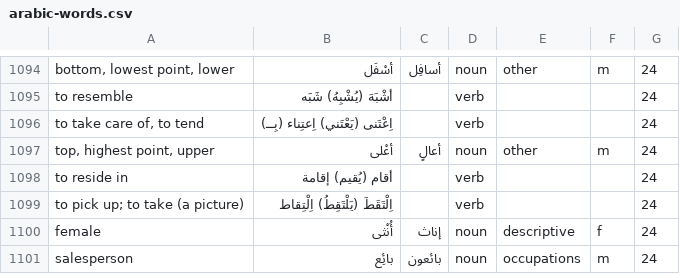
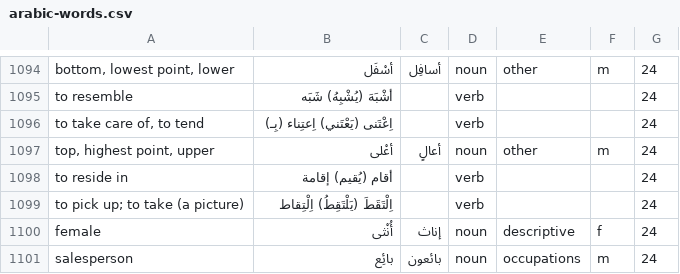
Before and after one commit to bmaupin/junkpile, a CSV file: support/words/arabic-words.csv, drawn as a sheet; only a part is shown, gaps mark what is left out; the diff covers the shown part only.

```diff
--- a/support/words/arabic-words.csv
+++ b/support/words/arabic-words.csv
@@ -1095,3 +1095,3 @@ bottom, lowest point, lower|أسْفَل|أسافِل|noun|other|m|24
 to resemble|أشْبَهَ (يُشْبِهُ) شَبَه||verb|||24
-to take care of, to tend|اِعْتَنى (يَعْتَني) اِعتِناء (بِــ)||verb|||24
+to take care of, to tend|اِعْتَنى (يَعْتَني) اِعتِناء (بِـ)||verb|||24
 top, highest point, upper|أعْلى|أعالٍ|noun|other|m|24
```
Also changed, not shown: 5 edited cells elsewhere in this file.
